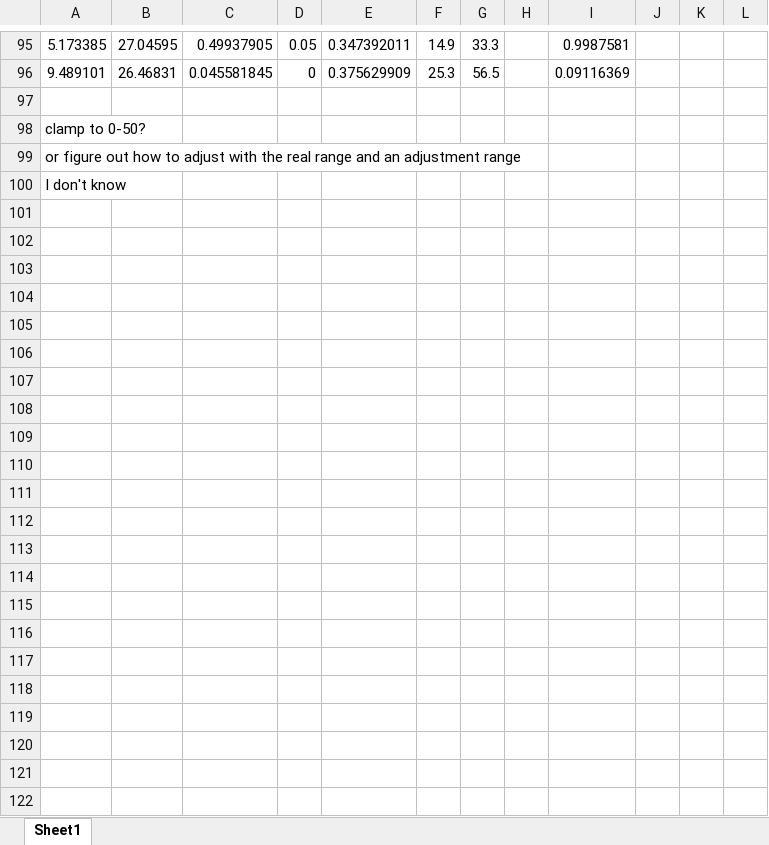
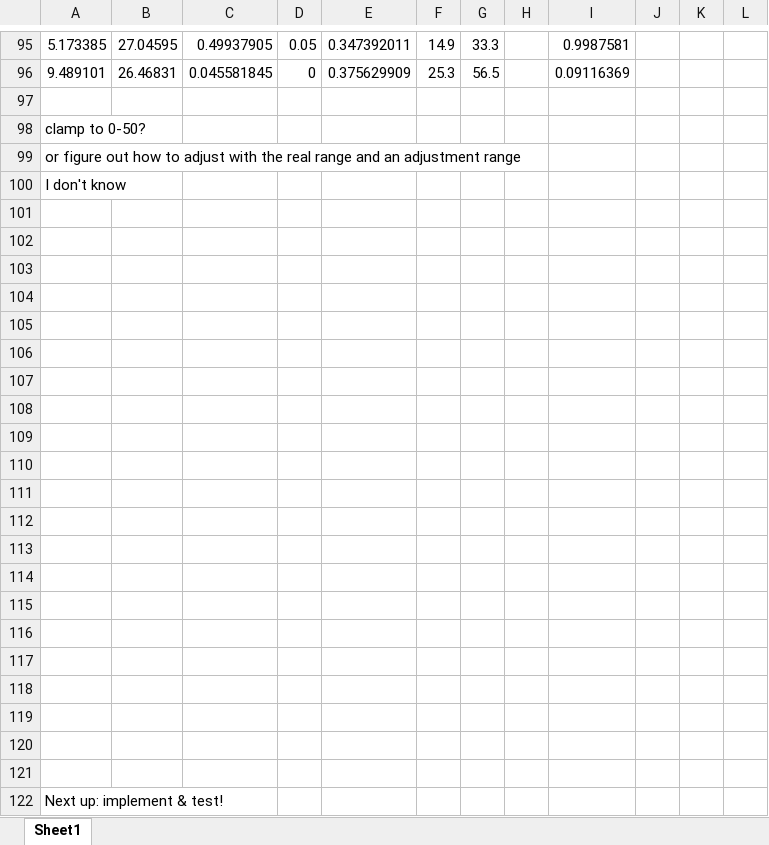
Before and after one commit to aaronmsimon/unity-kings-of-the-beach, an Excel workbook: Resources/Set Bonus for Spike.xlsx, sheet Sheet1, drawn as a sheet; only a part is shown, gaps mark what is left out; values as stored, in another font and other column widths than the file's, no borders; charts and pictures not drawn; the diff names each change by its address in the sheet, - before the commit and + after, or states it on an @@ line.

Commit message:
Next to do for new set code

```diff
--- a/Resources/Set Bonus for Spike.xlsx (sheet Sheet1)
+++ b/Resources/Set Bonus for Spike.xlsx (sheet Sheet1)
+row 101: (empty)
+row 102: (empty)
+row 103: (empty)
+row 104: (empty)
+row 105: (empty)
+row 106: (empty)
+row 107: (empty)
+row 108: (empty)
+row 109: (empty)
+row 110: (empty)
+row 111: (empty)
+row 112: (empty)
+row 113: (empty)
+row 114: (empty)
+row 115: (empty)
+row 116: (empty)
+row 117: (empty)
+row 118: (empty)
+row 119: (empty)
+row 120: (empty)
+row 121: (empty)
+row 122: Next up: implement & test!
```
